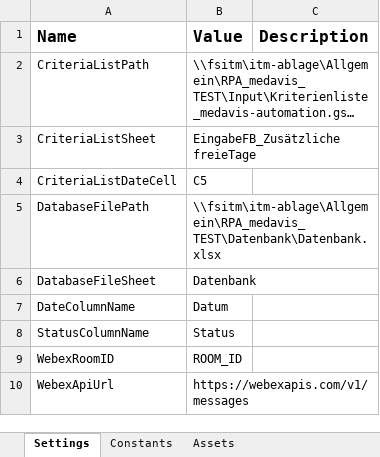
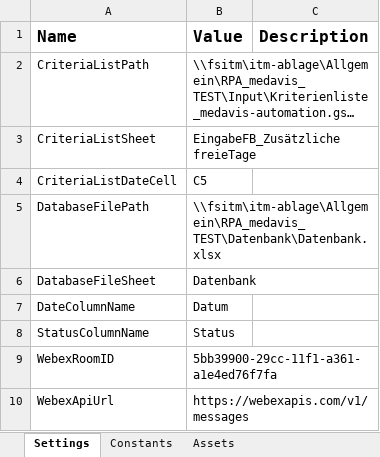
Before and after one commit to it-at-m/uipath-rpa_med, an Excel workbook: Medavis Webex Report/Data/Config.xlsx, sheet Settings, drawn as a sheet; long unchanged cells end in …; values as stored, in another font and other column widths than the file's, no borders; the diff names each change by its address in the sheet, - before the commit and + after, or states it on an @@ line.

```diff
--- a/Medavis Webex Report/Data/Config.xlsx (sheet Settings)
+++ b/Medavis Webex Report/Data/Config.xlsx (sheet Settings)
-B9 (Value): ROOM_ID
+B9 (Value): 5bb39900-29cc-11f1-a361-a1e4ed76f7fa
```
Also changed, not shown: 1 other file.
